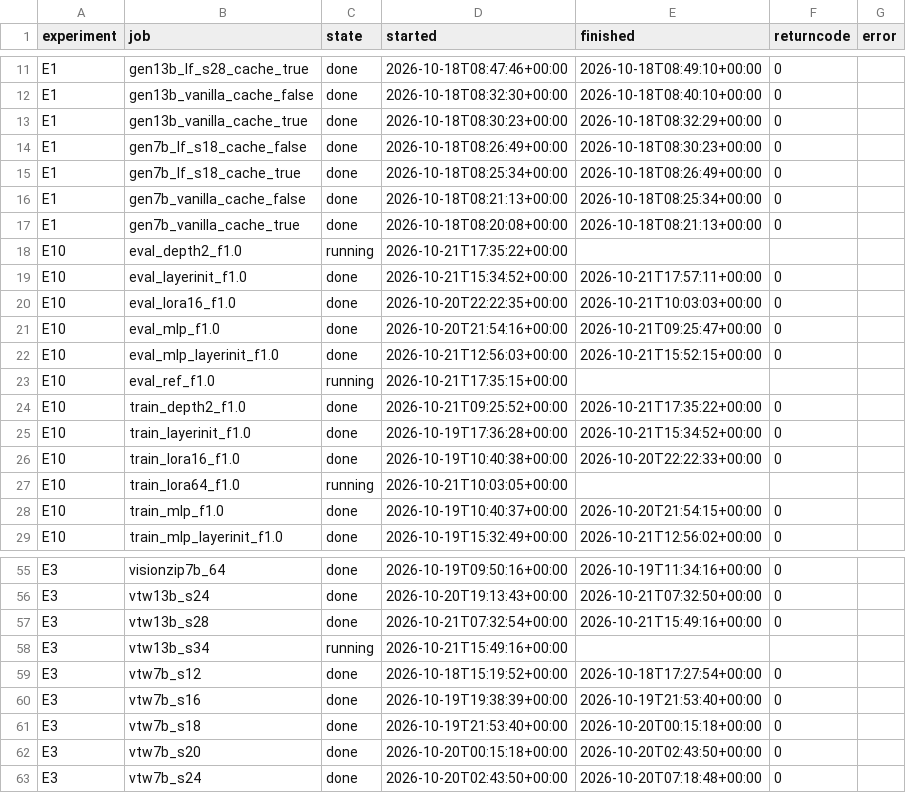
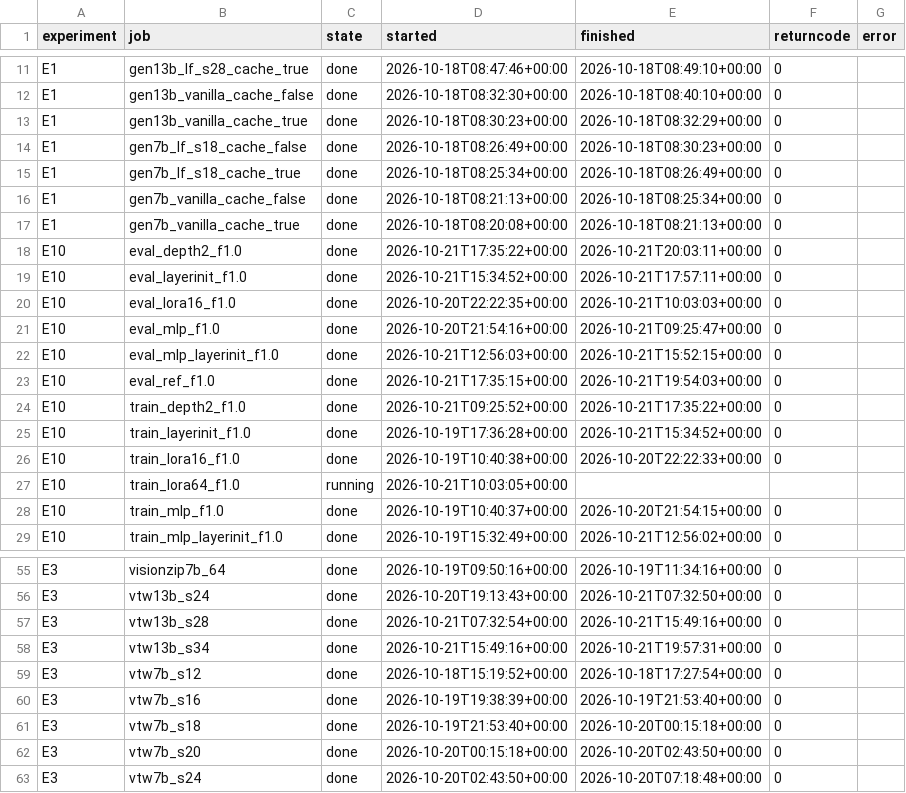
Before and after one commit to Inner-Magma/dpvr-pr-revision, a CSV file: results/revision/summary/jobs.csv, drawn as a sheet; only a part is shown, gaps mark what is left out.

```diff
--- a/results/revision/summary/jobs.csv
+++ b/results/revision/summary/jobs.csv
@@ -17,3 +17,3 @@ E1,gen7b_vanilla_cache_false,done,2026-10-18T08:21:13+00:00,2026-10-18T08:25:34+
 E1,gen7b_vanilla_cache_true,done,2026-10-18T08:20:08+00:00,2026-10-18T08:21:13+00:00,0,
-E10,eval_depth2_f1.0,running,2026-10-21T17:35:22+00:00,,,
+E10,eval_depth2_f1.0,done,2026-10-21T17:35:22+00:00,2026-10-21T20:03:11+00:00,0,
 E10,eval_layerinit_f1.0,done,2026-10-21T15:34:52+00:00,2026-10-21T17:57:11+00:00,0,
@@ -22,3 +22,3 @@ E10,eval_mlp_f1.0,done,2026-10-20T21:54:16+00:00,2026-10-21T09:25:47+00:00,0,
 E10,eval_mlp_layerinit_f1.0,done,2026-10-21T12:56:03+00:00,2026-10-21T15:52:15+00:00,0,
-E10,eval_ref_f1.0,running,2026-10-21T17:35:15+00:00,,,
+E10,eval_ref_f1.0,done,2026-10-21T17:35:15+00:00,2026-10-21T19:54:03+00:00,0,
 E10,train_depth2_f1.0,done,2026-10-21T09:25:52+00:00,2026-10-21T17:35:22+00:00,0,
@@ -57,3 +57,3 @@ E3,vtw13b_s24,done,2026-10-20T19:13:43+00:00,2026-10-21T07:32:50+00:00,0,
 E3,vtw13b_s28,done,2026-10-21T07:32:54+00:00,2026-10-21T15:49:16+00:00,0,
-E3,vtw13b_s34,running,2026-10-21T15:49:16+00:00,,,
+E3,vtw13b_s34,done,2026-10-21T15:49:16+00:00,2026-10-21T19:57:31+00:00,0,
 E3,vtw7b_s12,done,2026-10-18T15:19:52+00:00,2026-10-18T17:27:54+00:00,0,
```
Also changed, not shown: results/revision/summary/eval_table.csv, 13 other files.
